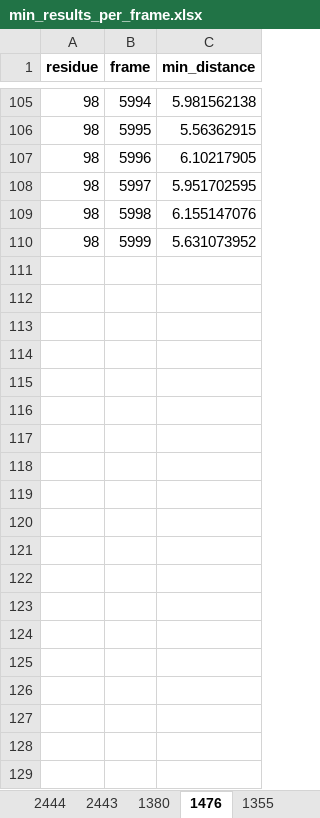
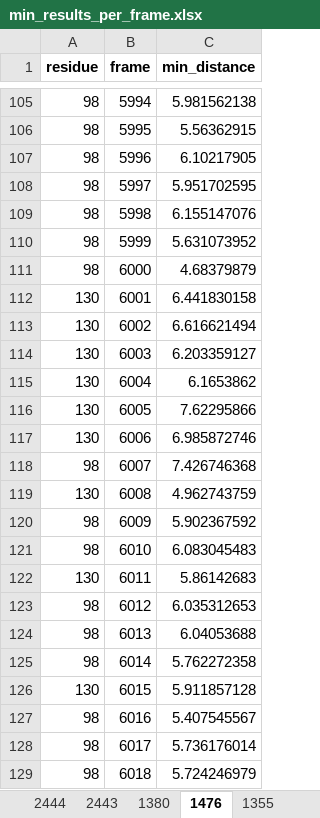
Before and after one commit to konstantinasfr/ion-permeation-analyzer, an Excel workbook: results/min_results_per_frame.xlsx, sheet 1476, drawn as a sheet; only a part is shown, gaps mark what is left out; values as stored, in another font and other column widths than the file's, no borders; the diff covers the shown part only; the diff names each change by its address in the sheet, - before the commit and + after, or states it on an @@ line.

```diff
--- a/results/min_results_per_frame.xlsx (sheet 1476)
+++ b/results/min_results_per_frame.xlsx (sheet 1476)
+row 111: 98 | 6000 | 4.68379879
+row 112: 130 | 6001 | 6.441830158
+row 113: 130 | 6002 | 6.616621494
+row 114: 130 | 6003 | 6.203359127
+row 115: 130 | 6004 | 6.1653862
+row 116: 130 | 6005 | 7.62295866
+row 117: 130 | 6006 | 6.985872746
+row 118: 98 | 6007 | 7.426746368
+row 119: 130 | 6008 | 4.962743759
+row 120: 98 | 6009 | 5.902367592
+row 121: 98 | 6010 | 6.083045483
+row 122: 130 | 6011 | 5.86142683
+row 123: 98 | 6012 | 6.035312653
+row 124: 98 | 6013 | 6.04053688
+row 125: 98 | 6014 | 5.762272358
+row 126: 130 | 6015 | 5.911857128
+row 127: 98 | 6016 | 5.407545567
+row 128: 98 | 6017 | 5.736176014
+row 129: 98 | 6018 | 5.724246979
```
Also changed, not shown: 470 added rows elsewhere in this sheet, sheet 1460, sheet 1355, sheet 1380, sheet 2443, sheet 2434, sheet 1308, other sheet tabs, results/ch2_permation_residue_comb.xlsx, results/permeation_force_results.xlsx, 26 other files.
